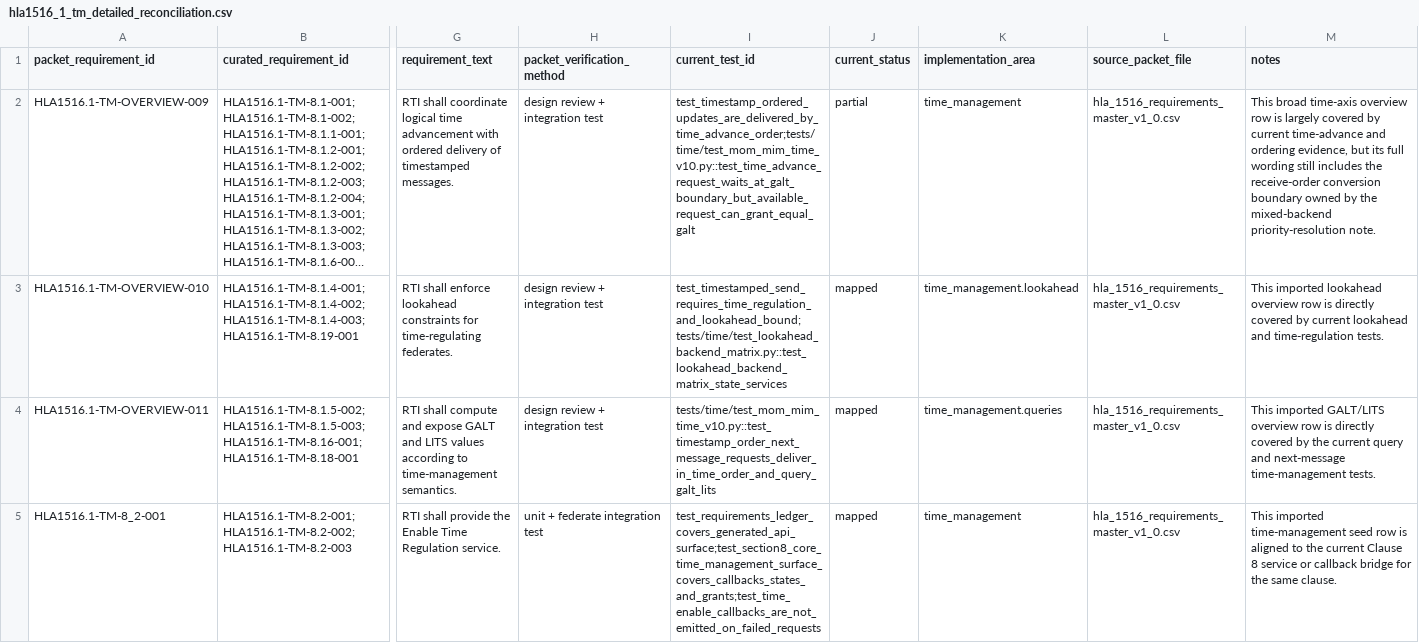
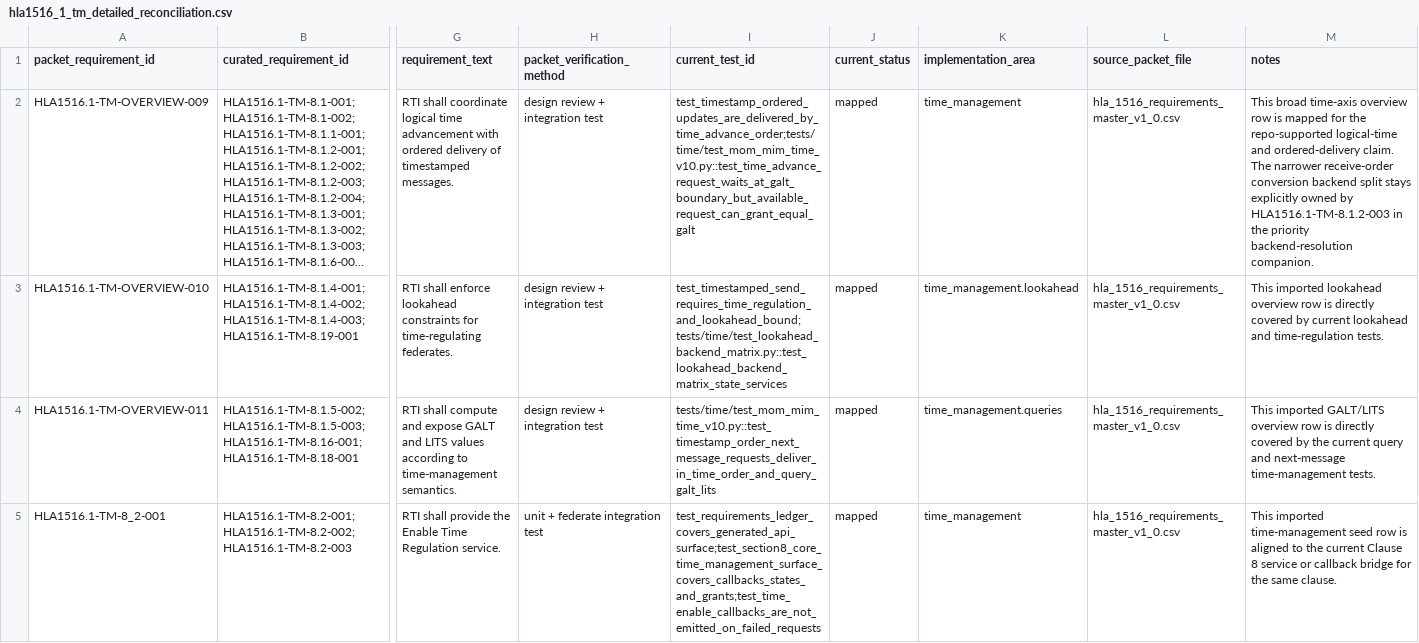
Before and after one commit to sheepfling/sturdy-broccoli, a CSV file: requirements/2010/hla1516_1_tm_detailed_reconciliation.csv, drawn as a sheet; only a part is shown, gaps mark what is left out; long unchanged cells end in …; the diff names each change by its address in the sheet, - before the commit and + after, or states it on an @@ line.

Commit message:
requirements: close 2010 time-management overview tail

```diff
--- a/requirements/2010/hla1516_1_tm_detailed_reconciliation.csv
+++ b/requirements/2010/hla1516_1_tm_detailed_reconciliation.csv
-J2 (current_status): partial
+J2 (current_status): mapped
-M2 (notes): …row is largely covered by current time-advance and ordering evidence, but its full wording still includes the receive-order conversion boundary owned by the mixed-backend priority-resolution note.
+M2 (notes): …row is mapped for the repo-supported logical-time and ordered-delivery claim. The narrower receive-order conversion backend split stays explicitly owned by HLA1516.1-TM-8.1.2-003 in the priority backend-resolution companion.
```
Also changed, not shown: 6 other files.
